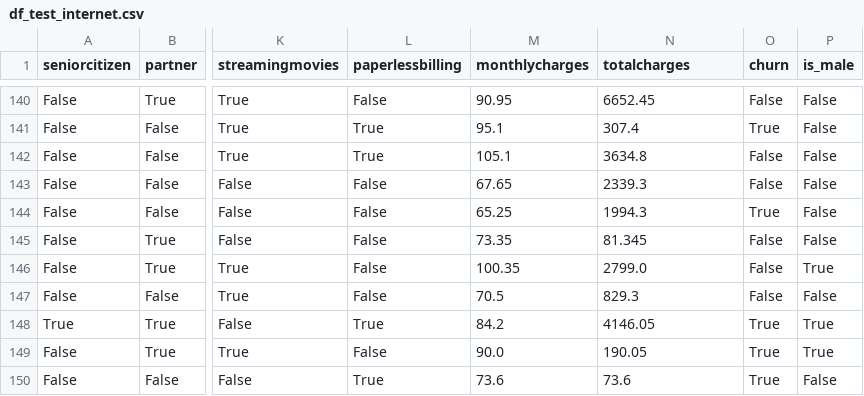
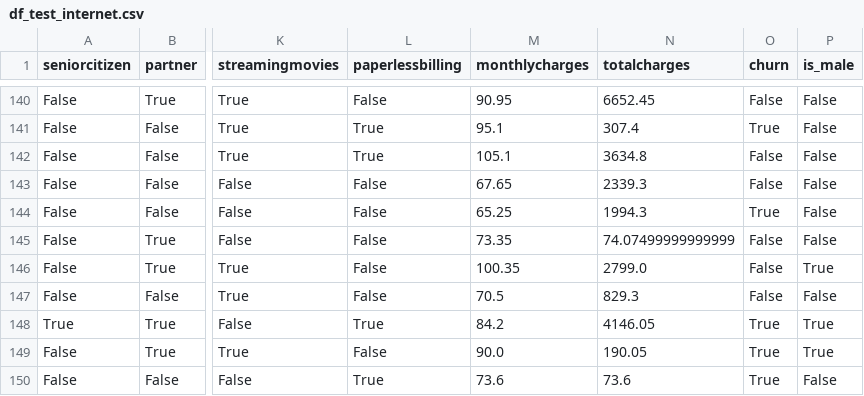
Before and after one commit to OPITMaria/telco_ml_pipeline, a CSV file: preprocessed_data/df_test_internet.csv, drawn as a sheet; only a part is shown, gaps mark what is left out; the diff names each change by its address in the sheet, - before the commit and + after, or states it on an @@ line.

Commit message:
added the analysis for the internet only dataset, and run the models. also, did a correlation matrix for the all internet customers. I looked for outliers as part of preprocessing (but in my own notebook)

```diff
--- a/preprocessed_data/df_test_internet.csv
+++ b/preprocessed_data/df_test_internet.csv
-N145 (totalcharges): 81.345
+N145 (totalcharges): 74.07499999999999
```
Also changed, not shown: preprocessed_data/catboost_info/learn_error.tsv, preprocessed_data/catboost_info/test_error.tsv, 14 other files.
